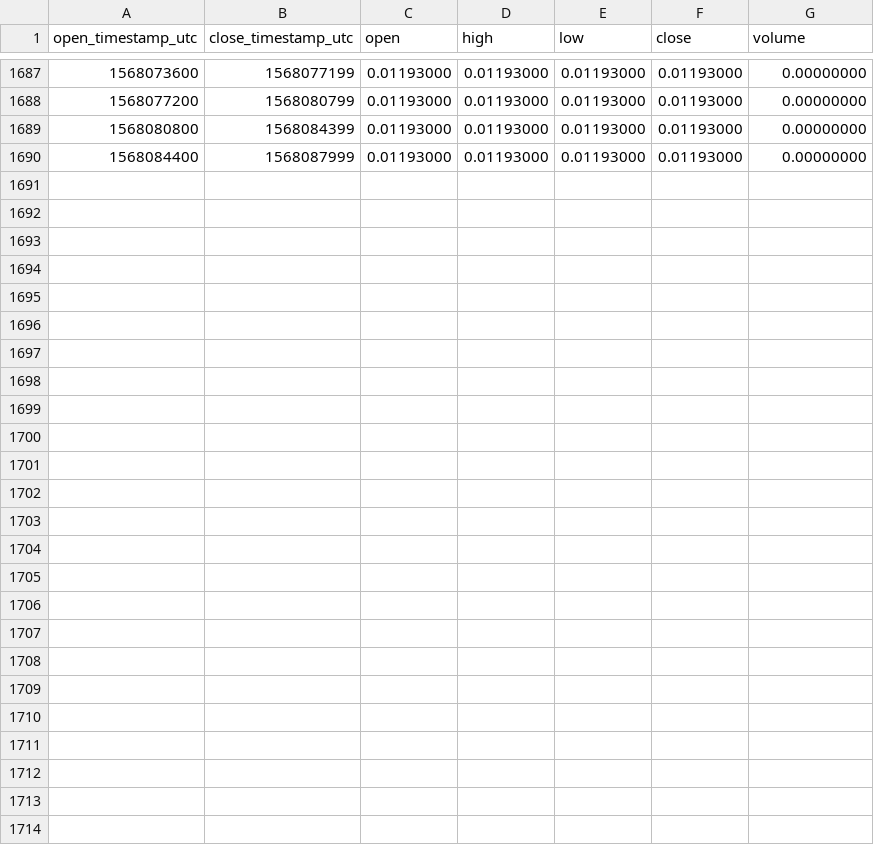
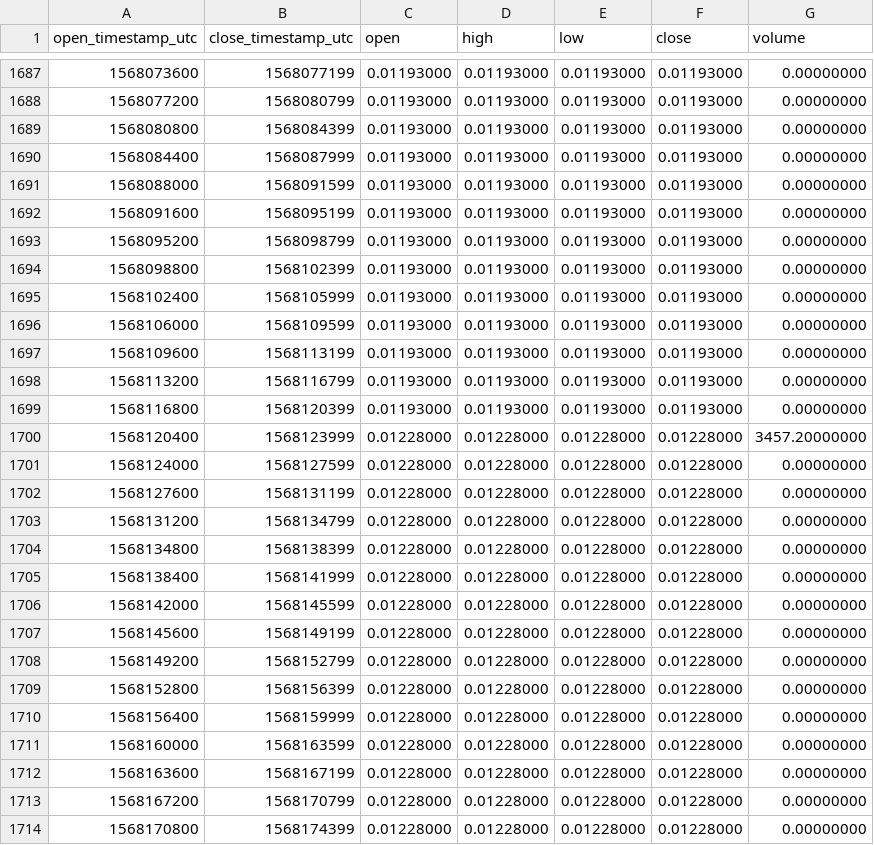
Before and after one commit to cryptobigbro/binance-GTOUSDC, a CSV file: binance-GTOUSDC-1h.csv, drawn as a sheet; only a part is shown, gaps mark what is left out; the diff names each change by its address in the sheet, - before the commit and + after, or states it on an @@ line.

Commit message:
Update OHLCV data.

```diff
--- a/binance-GTOUSDC-1h.csv
+++ b/binance-GTOUSDC-1h.csv
+row 1691: 1568088000 | 1568091599 | 0.01193000 | 0.01193000 | 0.01193000 | 0.01193000 | 0.00000000
+row 1692: 1568091600 | 1568095199 | 0.01193000 | 0.01193000 | 0.01193000 | 0.01193000 | 0.00000000
+row 1693: 1568095200 | 1568098799 | 0.01193000 | 0.01193000 | 0.01193000 | 0.01193000 | 0.00000000
+row 1694: 1568098800 | 1568102399 | 0.01193000 | 0.01193000 | 0.01193000 | 0.01193000 | 0.00000000
+row 1695: 1568102400 | 1568105999 | 0.01193000 | 0.01193000 | 0.01193000 | 0.01193000 | 0.00000000
+row 1696: 1568106000 | 1568109599 | 0.01193000 | 0.01193000 | 0.01193000 | 0.01193000 | 0.00000000
+row 1697: 1568109600 | 1568113199 | 0.01193000 | 0.01193000 | 0.01193000 | 0.01193000 | 0.00000000
+row 1698: 1568113200 | 1568116799 | 0.01193000 | 0.01193000 | 0.01193000 | 0.01193000 | 0.00000000
+row 1699: 1568116800 | 1568120399 | 0.01193000 | 0.01193000 | 0.01193000 | 0.01193000 | 0.00000000
+row 1700: 1568120400 | 1568123999 | 0.01228000 | 0.01228000 | 0.01228000 | 0.01228000 | 3457.20000000
+row 1701: 1568124000 | 1568127599 | 0.01228000 | 0.01228000 | 0.01228000 | 0.01228000 | 0.00000000
+row 1702: 1568127600 | 1568131199 | 0.01228000 | 0.01228000 | 0.01228000 | 0.01228000 | 0.00000000
+row 1703: 1568131200 | 1568134799 | 0.01228000 | 0.01228000 | 0.01228000 | 0.01228000 | 0.00000000
+row 1704: 1568134800 | 1568138399 | 0.01228000 | 0.01228000 | 0.01228000 | 0.01228000 | 0.00000000
+row 1705: 1568138400 | 1568141999 | 0.01228000 | 0.01228000 | 0.01228000 | 0.01228000 | 0.00000000
+row 1706: 1568142000 | 1568145599 | 0.01228000 | 0.01228000 | 0.01228000 | 0.01228000 | 0.00000000
+row 1707: 1568145600 | 1568149199 | 0.01228000 | 0.01228000 | 0.01228000 | 0.01228000 | 0.00000000
+row 1708: 1568149200 | 1568152799 | 0.01228000 | 0.01228000 | 0.01228000 | 0.01228000 | 0.00000000
+row 1709: 1568152800 | 1568156399 | 0.01228000 | 0.01228000 | 0.01228000 | 0.01228000 | 0.00000000
+row 1710: 1568156400 | 1568159999 | 0.01228000 | 0.01228000 | 0.01228000 | 0.01228000 | 0.00000000
+row 1711: 1568160000 | 1568163599 | 0.01228000 | 0.01228000 | 0.01228000 | 0.01228000 | 0.00000000
+row 1712: 1568163600 | 1568167199 | 0.01228000 | 0.01228000 | 0.01228000 | 0.01228000 | 0.00000000
+row 1713: 1568167200 | 1568170799 | 0.01228000 | 0.01228000 | 0.01228000 | 0.01228000 | 0.00000000
+row 1714: 1568170800 | 1568174399 | 0.01228000 | 0.01228000 | 0.01228000 | 0.01228000 | 0.00000000
```
Also changed, not shown: binance-GTOUSDC-1d.csv.
